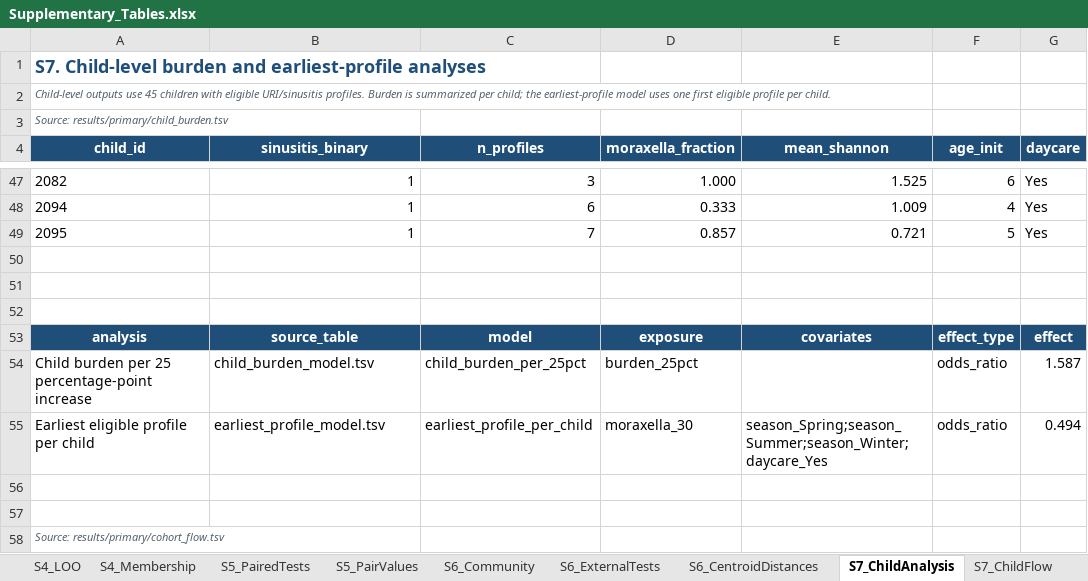
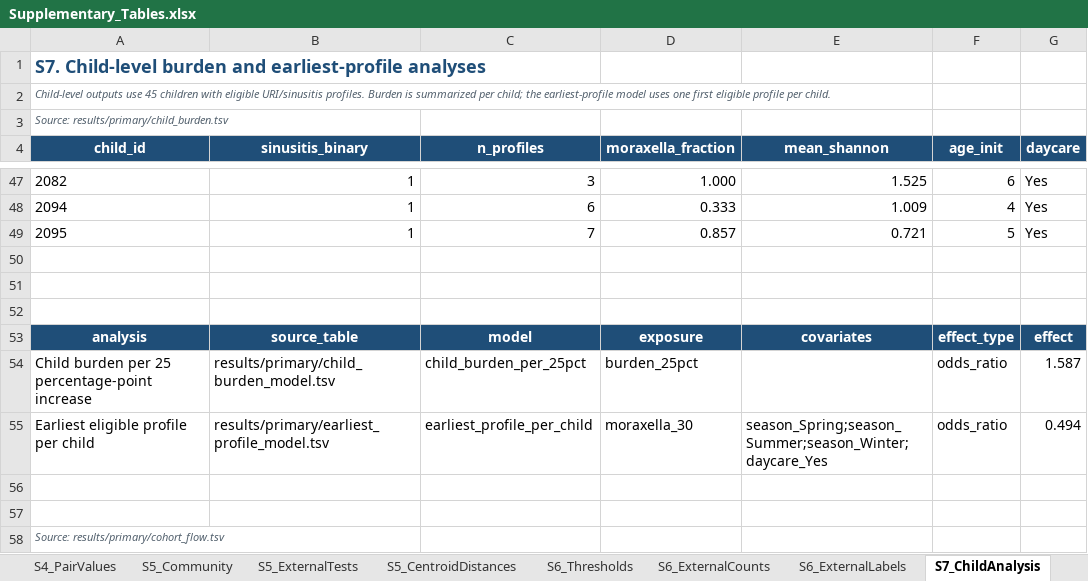
Before and after one commit to Zhenghongwei11/Pediatric-upper-airway-microbial-states-and-sinusitis, an Excel workbook: results/supplementary/Supplementary_Tables.xlsx, sheet S7_ChildAnalysis, drawn as a sheet; only a part is shown, gaps mark what is left out; values as stored, in another font and other column widths than the file's, no borders; table styles not drawn; the diff names each change by its address in the sheet, - before the commit and + after, or states it on an @@ line.

```diff
--- a/results/supplementary/Supplementary_Tables.xlsx (sheet S7_ChildAnalysis)
+++ b/results/supplementary/Supplementary_Tables.xlsx (sheet S7_ChildAnalysis)
-sheet tab: S4_LOO
+sheet tab: S4_PairValues
-sheet tab: S4_Membership
+sheet tab: S5_Community
-sheet tab: S5_PairedTests
+sheet tab: S5_ExternalTests
-sheet tab: S5_PairValues
+sheet tab: S5_CentroidDistances
-sheet tab: S6_Community
+sheet tab: S6_Thresholds
-sheet tab: S6_ExternalTests
+sheet tab: S6_ExternalCounts
-sheet tab: S6_CentroidDistances
+sheet tab: S6_ExternalLabels
-B54 (sinusitis_binary): child_burden_model.tsv
+B54 (sinusitis_binary): results/primary/child_burden_model.tsv
-B55 (sinusitis_binary): earliest_profile_model.tsv
+B55 (sinusitis_binary): results/primary/earliest_profile_model.tsv
```
Also changed, not shown: sheet S2_Membership, sheet S5_Community, sheet S5_CentroidDistances, sheet S4_PairValues, sheet S2_LOO, sheet S4_PairedTests, 9 more sheets, other sheet tabs, 5 other files.
